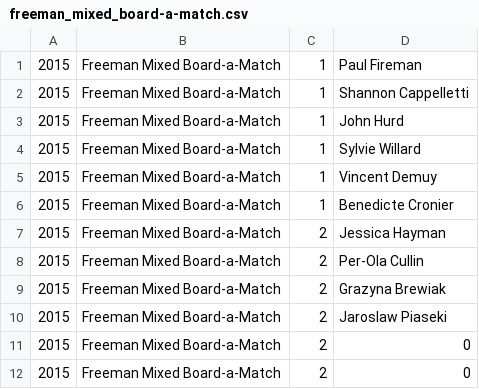
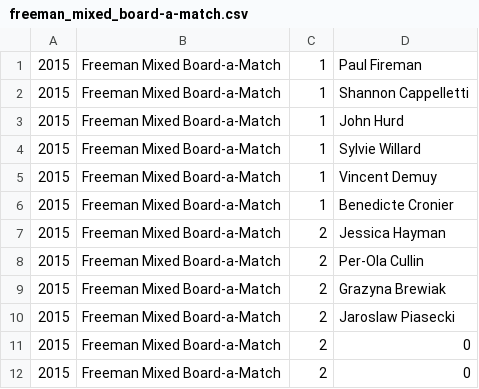
Before and after one commit to njhammond/generate_bridge_wikipedia_entries, a CSV file: nabc_winners/freeman_mixed_board-a-match.csv, drawn as a sheet; only a part is shown.

Commit message:
Fix name.

```diff
--- a/nabc_winners/freeman_mixed_board-a-match.csv
+++ b/nabc_winners/freeman_mixed_board-a-match.csv
@@ -9,3 +9,3 @@
 2015,Freeman Mixed Board-a-Match,2,Grazyna Brewiak
-2015,Freeman Mixed Board-a-Match,2,Jaroslaw Piaseki
+2015,Freeman Mixed Board-a-Match,2,Jaroslaw Piasecki
 2015,Freeman Mixed Board-a-Match,2,0,,,
```
